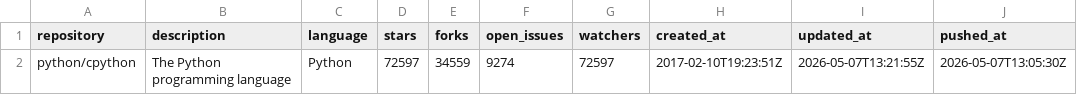
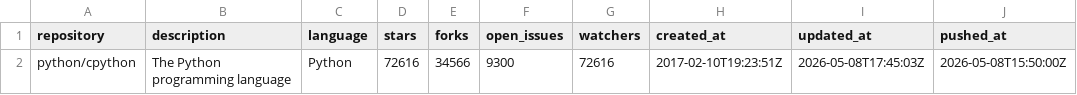
Before and after one commit to EOLCRUTCHES/cloud-data-pipeline, a CSV file: repo_summary.csv, drawn as a sheet; only a part is shown; the diff names each change by its address in the sheet, - before the commit and + after, or states it on an @@ line.

```diff
--- a/repo_summary.csv
+++ b/repo_summary.csv
-D2 (stars): 72597
+D2 (stars): 72616
-E2 (forks): 34559
+E2 (forks): 34566
-F2 (open_issues): 9274
+F2 (open_issues): 9300
-G2 (watchers): 72597
+G2 (watchers): 72616
-I2 (updated_at): 2026-05-07T13:21:55Z
+I2 (updated_at): 2026-05-08T17:45:03Z
-J2 (pushed_at): 2026-05-07T13:05:30Z
+J2 (pushed_at): 2026-05-08T15:50:00Z
```
Also changed, not shown: 4 other files.
